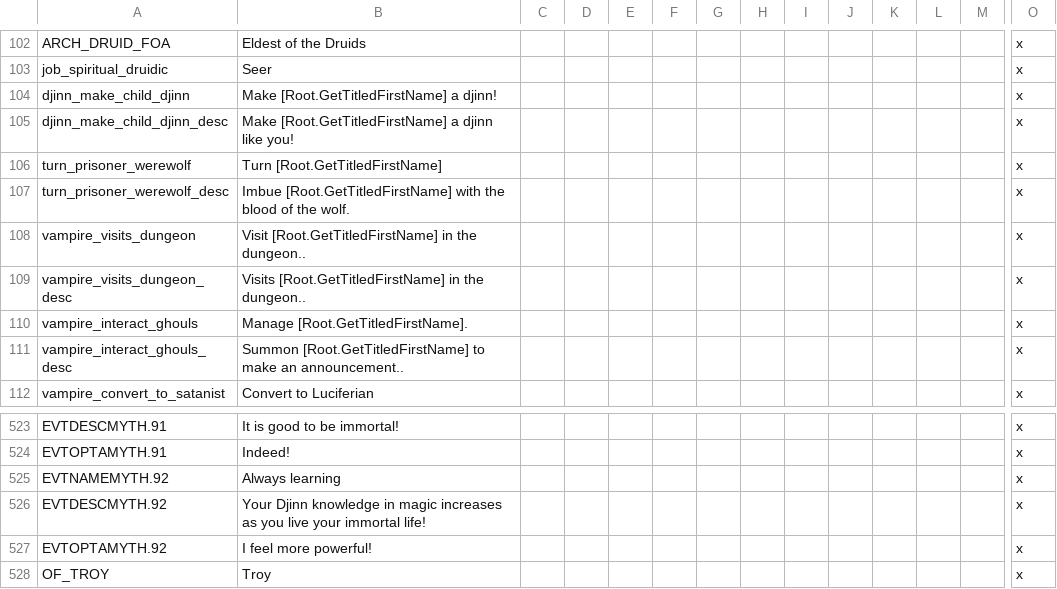
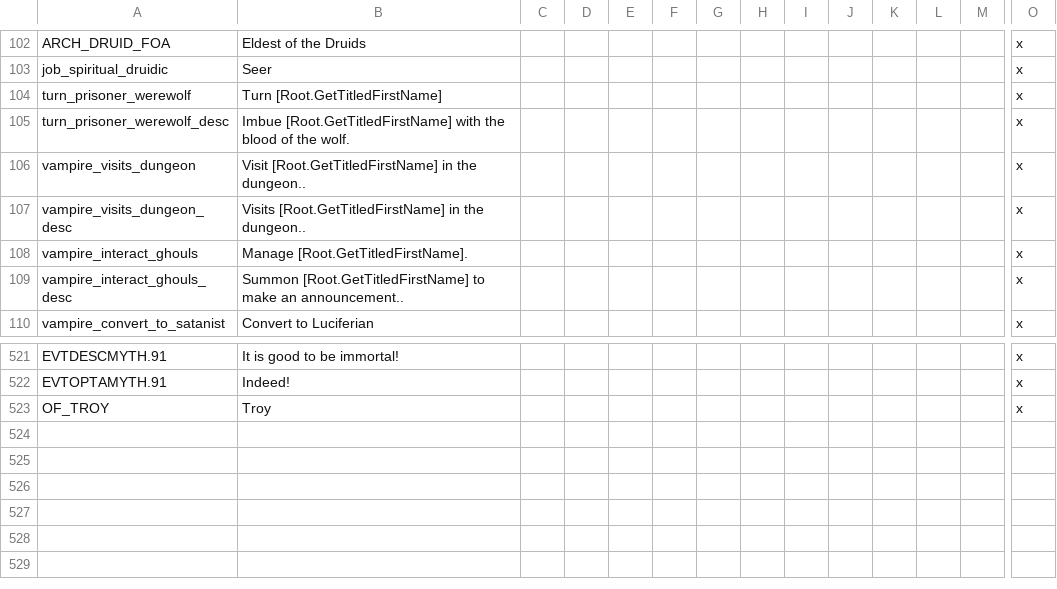
Before and after one commit to NightAvail/MythosMOD, a CSV file: Mythos/localisation/mythos.csv, drawn as a sheet; only a part is shown, gaps mark what is left out; rows hold the shown columns only; the diff names each change by its address in the sheet, - before the commit and + after, or states it on an @@ line.

```diff
--- a/Mythos/localisation/mythos.csv
+++ b/Mythos/localisation/mythos.csv
-row 104: djinn_make_child_djinn | Make [Root.GetTitledFirstName] a djinn! |  |  |  |  |  |  |  |  |  |  |  | x
-row 105: djinn_make_child_djinn_desc | Make [Root.GetTitledFirstName] a djinn like you! |  |  |  |  |  |  |  |  |  |  |  | x
-row 525: EVTNAMEMYTH.92 | Always learning |  |  |  |  |  |  |  |  |  |  |  | x
-row 526: EVTDESCMYTH.92 | Your Djinn knowledge in magic increases as you live your immortal life! |  |  |  |  |  |  |  |  |  |  |  | x
-row 527: EVTOPTAMYTH.92 | I feel more powerful! |  |  |  |  |  |  |  |  |  |  |  | x
```
Also changed, not shown: 20 other files.
